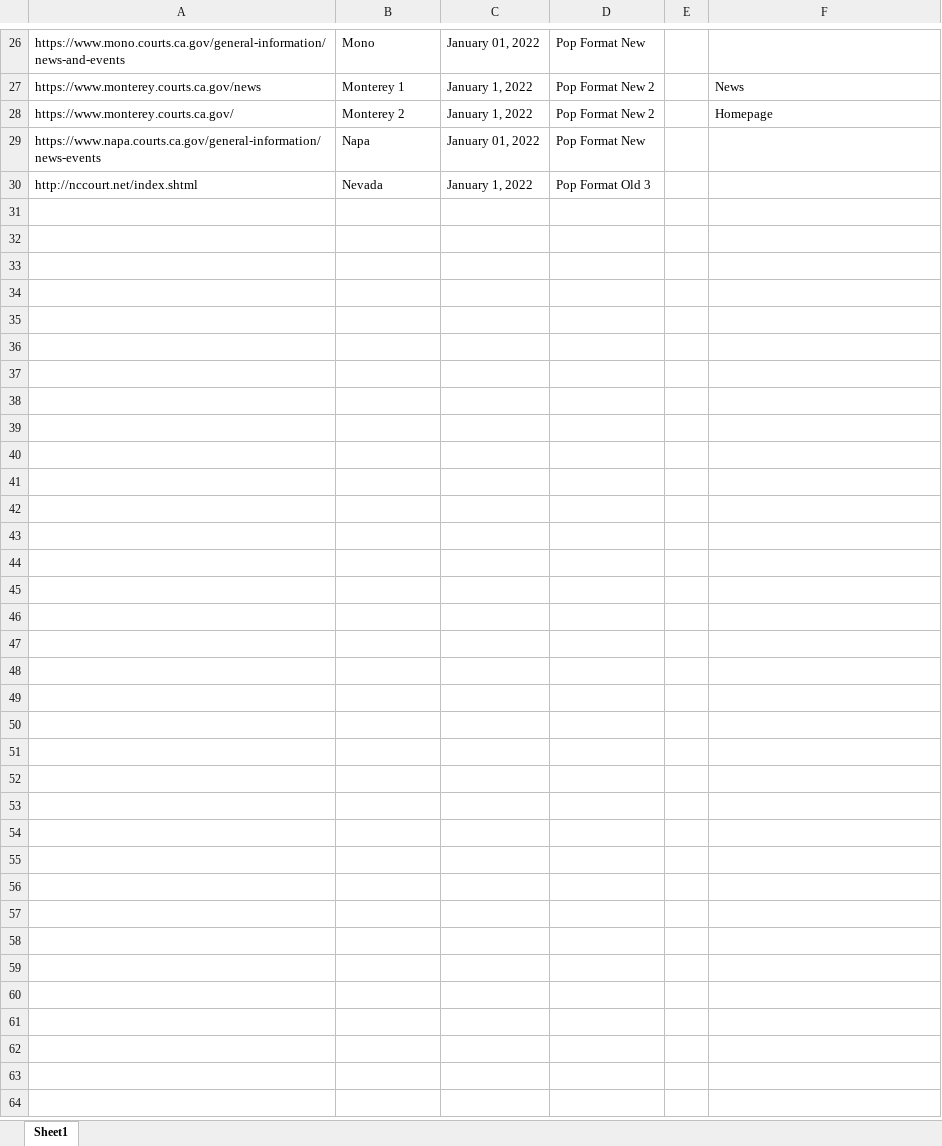
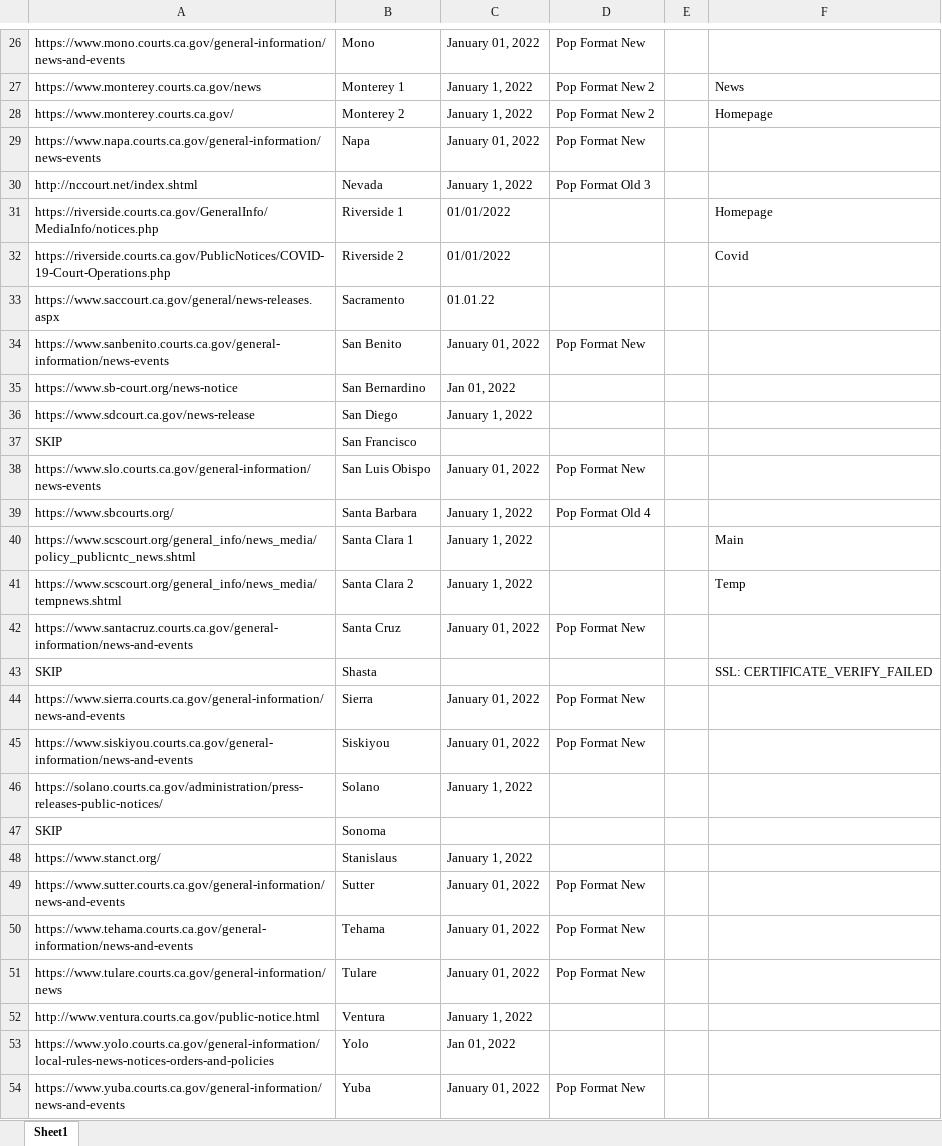
Before and after one commit to MichaelBenliyan/coding_practice, an Excel workbook: Automated_Court_Notice_Checker/county_list.xlsx, sheet Sheet1, drawn as a sheet; only a part is shown, gaps mark what is left out; values as stored, in another font and other column widths than the file's, no borders; the diff names each change by its address in the sheet, - before the commit and + after, or states it on an @@ line.

Commit message:
Automated Court Notice Checker

```diff
--- a/Automated_Court_Notice_Checker/county_list.xlsx (sheet Sheet1)
+++ b/Automated_Court_Notice_Checker/county_list.xlsx (sheet Sheet1)
+row 31: https://riverside.courts.ca.gov/GeneralInfo/MediaInfo/notices.php | Riverside 1 | 01/01/2022 |  |  | Homepage
+row 32: https://riverside.courts.ca.gov/PublicNotices/COVID-19-Court-Operations.php | Riverside 2 | 01/01/2022 |  |  | Covid
+row 33: https://www.saccourt.ca.gov/general/news-releases.aspx | Sacramento | 01.01.22
+row 34: https://www.sanbenito.courts.ca.gov/general-information/news-events | San Benito | January 01, 2022 | Pop Format New
+row 35: https://www.sb-court.org/news-notice | San Bernardino | Jan 01, 2022
+row 36: https://www.sdcourt.ca.gov/news-release | San Diego | January 1, 2022
+row 37: SKIP | San Francisco
+row 38: https://www.slo.courts.ca.gov/general-information/news-events | San Luis Obispo | January 01, 2022 | Pop Format New
+row 39: https://www.sbcourts.org/ | Santa Barbara | January 1, 2022 | Pop Format Old 4
+row 40: https://www.scscourt.org/general_info/news_media/policy_publicntc_news.shtml | Santa Clara 1 | January 1, 2022 |  |  | Main
+row 41: https://www.scscourt.org/general_info/news_media/tempnews.shtml | Santa Clara 2 | January 1, 2022 |  |  | Temp
+row 42: https://www.santacruz.courts.ca.gov/general-information/news-and-events | Santa Cruz | January 01, 2022 | Pop Format New
+row 43: SKIP | Shasta |  |  |  | SSL: CERTIFICATE_VERIFY_FAILED
+row 44: https://www.sierra.courts.ca.gov/general-information/news-and-events | Sierra | January 01, 2022 | Pop Format New
+row 45: https://www.siskiyou.courts.ca.gov/general-information/news-and-events | Siskiyou | January 01, 2022 | Pop Format New
+row 46: https://solano.courts.ca.gov/administration/press-releases-public-notices/ | Solano | January 1, 2022
+row 47: SKIP | Sonoma
+row 48: https://www.stanct.org/ | Stanislaus | January 1, 2022
+row 49: https://www.sutter.courts.ca.gov/general-information/news-and-events | Sutter | January 01, 2022 | Pop Format New
+row 50: https://www.tehama.courts.ca.gov/general-information/news-and-events | Tehama | January 01, 2022 | Pop Format New
+row 51: https://www.tulare.courts.ca.gov/general-information/news | Tulare | January 01, 2022 | Pop Format New
+row 52: http://www.ventura.courts.ca.gov/public-notice.html | Ventura | January 1, 2022
+row 53: https://www.yolo.courts.ca.gov/general-information/local-rules-news-notices-orders-and-policies | Yolo | Jan 01, 2022
+row 54: https://www.yuba.courts.ca.gov/general-information/news-and-events | Yuba | January 01, 2022 | Pop Format New
```
Also changed, not shown: 1 other file.
